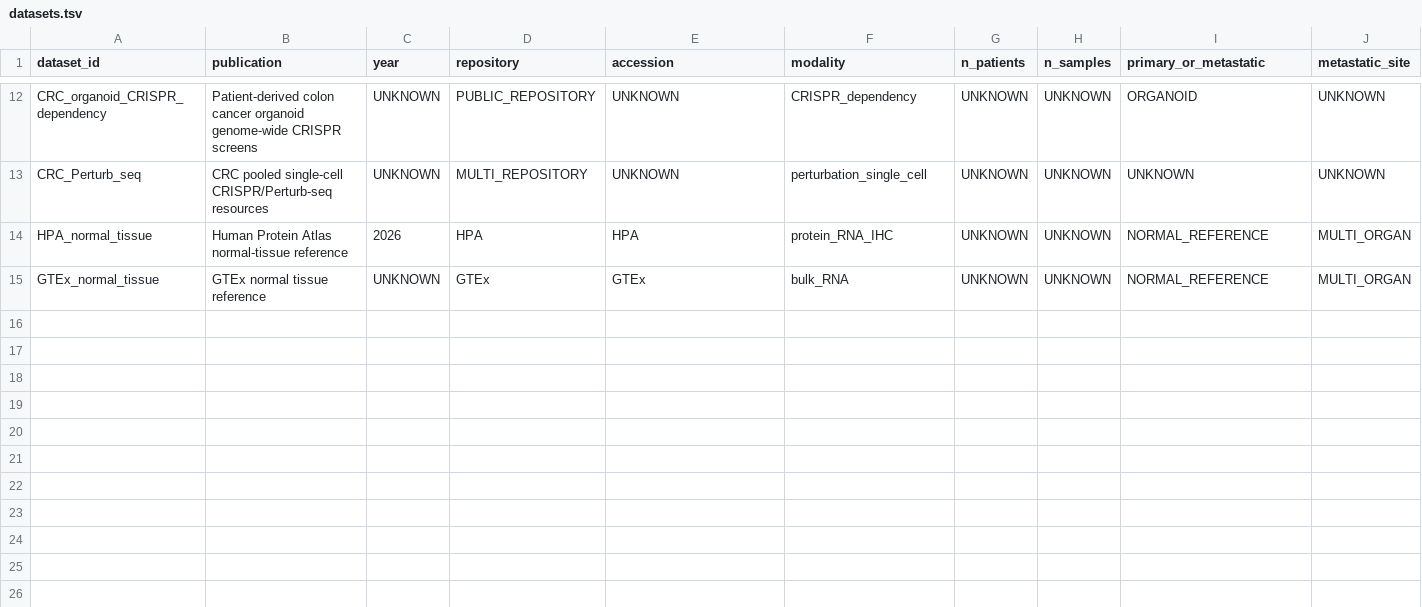
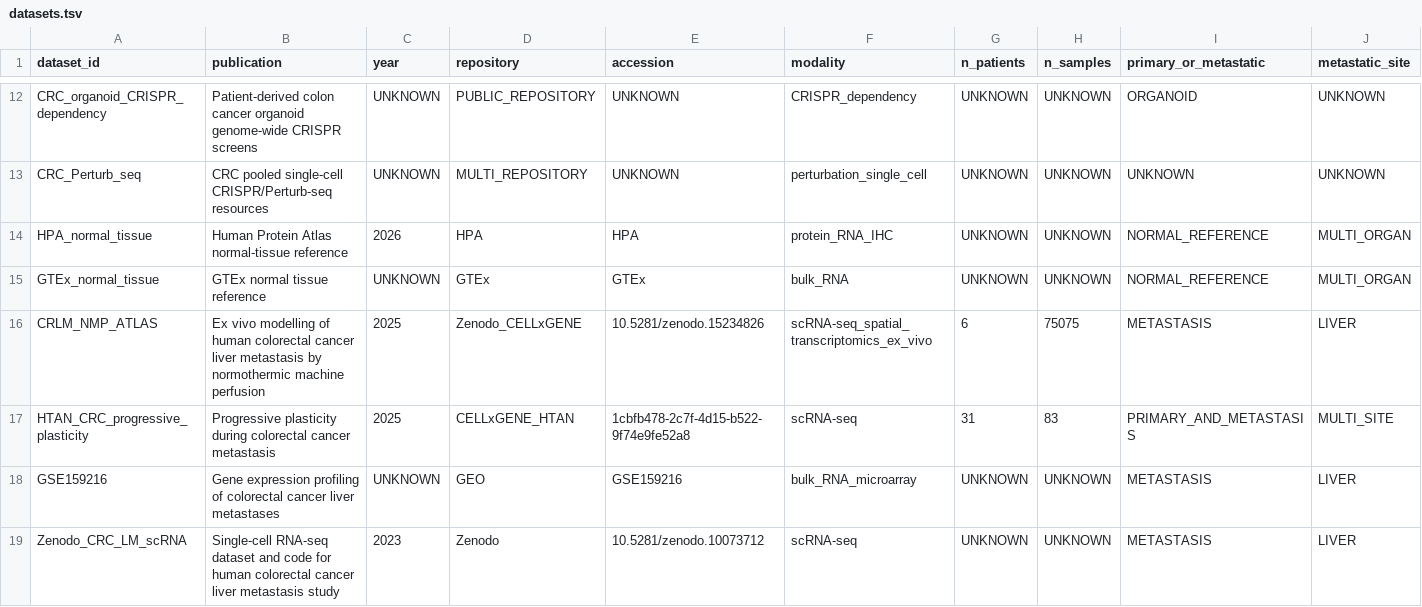
Before and after one commit to leezx/crc-unmet-need-therapeutic-atlas, a TSV file: DATA/registry/datasets.tsv, drawn as a sheet; only a part is shown, gaps mark what is left out; rows hold the shown columns only; the diff names each change by its address in the sheet, - before the commit and + after, or states it on an @@ line.

```diff
--- a/DATA/registry/datasets.tsv
+++ b/DATA/registry/datasets.tsv
+row 16: CRLM_NMP_ATLAS | Ex vivo modelling of human colorectal cancer liver metastasis by normothermic machine perfusion | 2025 | Zenodo_CELLxGENE | 10.5281/zenodo.15234826 | scRNA-seq_spatial_transcriptomics_ex_vivo | 6 | 75075 | METASTASIS | LIVER
+row 17: HTAN_CRC_progressive_plasticity | Progressive plasticity during colorectal cancer metastasis | 2025 | CELLxGENE_HTAN | 1cbfb478-2c7f-4d15-b522-9f74e9fe52a8 | scRNA-seq | 31 | 83 | PRIMARY_AND_METASTASIS | MULTI_SITE
+row 18: GSE159216 | Gene expression profiling of colorectal cancer liver metastases | UNKNOWN | GEO | GSE159216 | bulk_RNA_microarray | UNKNOWN | UNKNOWN | METASTASIS | LIVER
+row 19: Zenodo_CRC_LM_scRNA | Single-cell RNA-seq dataset and code for human colorectal cancer liver metastasis study | 2023 | Zenodo | 10.5281/zenodo.10073712 | scRNA-seq | UNKNOWN | UNKNOWN | METASTASIS | LIVER
```
Also changed, not shown: reports/P0_SOURCE_VERIFICATION.tsv, 10 other files.
